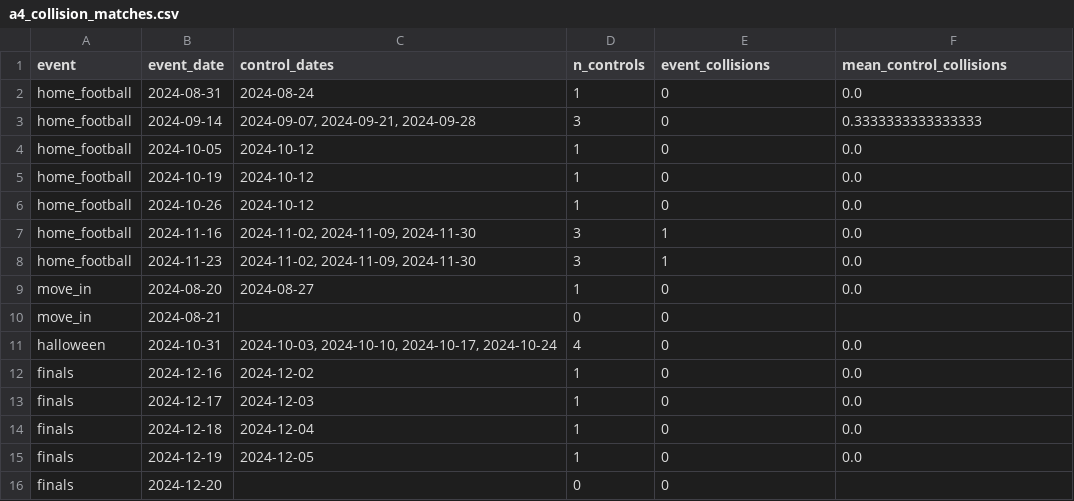
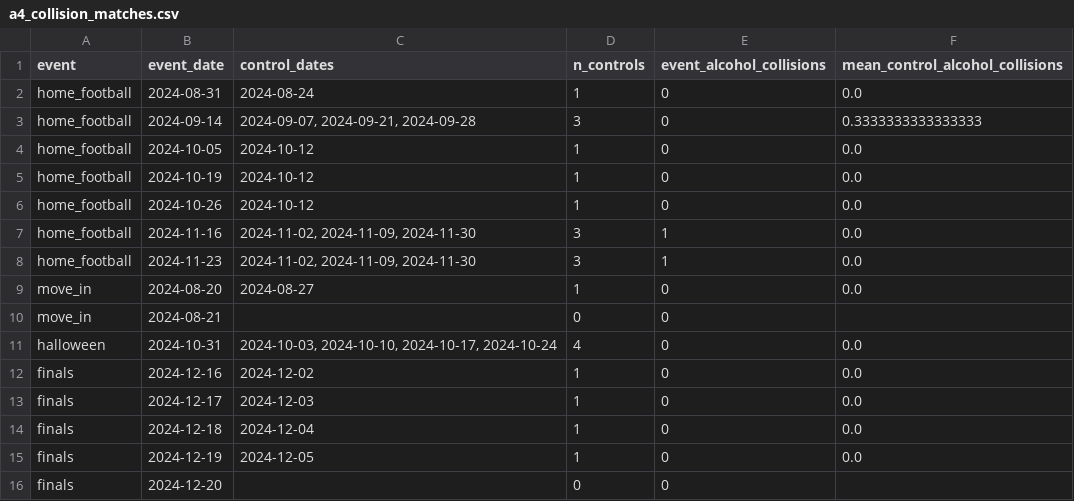
Before and after one commit to UCB-stat159-f26/final-project-team-16, a CSV file: data/processed/a4_collision_matches.csv, drawn as a sheet.

Commit message:
Clarify A4 alcohol collision counts and save notebook results

```diff
--- a/data/processed/a4_collision_matches.csv
+++ b/data/processed/a4_collision_matches.csv
@@ -1,2 +1,2 @@
-event,event_date,control_dates,n_controls,event_collisions,mean_control_collisions
+event,event_date,control_dates,n_controls,event_alcohol_collisions,mean_control_alcohol_collisions
 home_football,2024-08-31,2024-08-24,1,0,0.0
```
Also changed, not shown: 1 other file.
